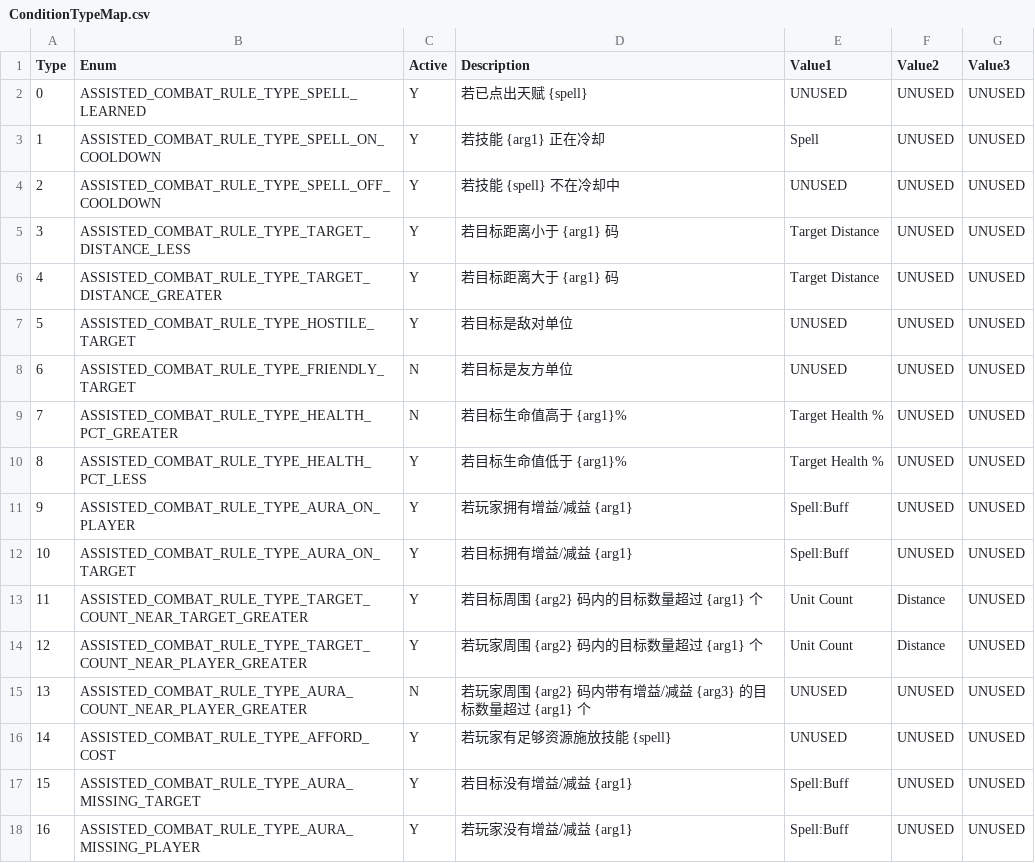
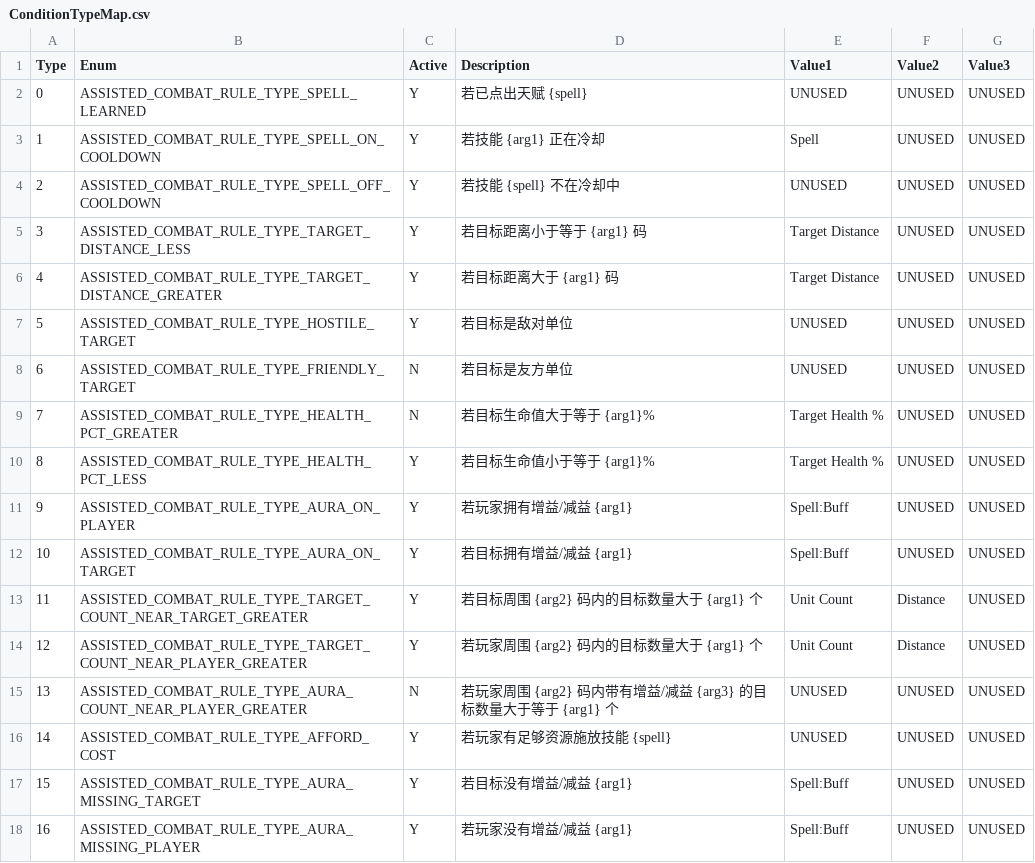
Before and after one commit to liantian-cn/WowAssistedCombatReveal, a CSV file: ConditionTypeMap.csv, drawn as a sheet; only a part is shown; the diff covers the shown part only.

```diff
--- a/ConditionTypeMap.csv
+++ b/ConditionTypeMap.csv
@@ -4,3 +4,3 @@ Type,Enum,Active,Description,Value1,Value2,Value3
 2,ASSISTED_COMBAT_RULE_TYPE_SPELL_OFF_COOLDOWN,Y,若技能 {spell} 不在冷却中,UNUSED,UNUSED,UNUSED
-3,ASSISTED_COMBAT_RULE_TYPE_TARGET_DISTANCE_LESS,Y,若目标距离小于 {arg1} 码,Target Distance,UNUSED,UNUSED
+3,ASSISTED_COMBAT_RULE_TYPE_TARGET_DISTANCE_LESS,Y,若目标距离小于等于 {arg1} 码,Target Distance,UNUSED,UNUSED
 4,ASSISTED_COMBAT_RULE_TYPE_TARGET_DISTANCE_GREATER,Y,若目标距离大于 {arg1} 码,Target Distance,UNUSED,UNUSED
@@ -8,9 +8,9 @@ Type,Enum,Active,Description,Value1,Value2,Value3
 6,ASSISTED_COMBAT_RULE_TYPE_FRIENDLY_TARGET,N,若目标是友方单位,UNUSED,UNUSED,UNUSED
-7,ASSISTED_COMBAT_RULE_TYPE_HEALTH_PCT_GREATER,N,若目标生命值高于 {arg1}%,Target Health %,UNUSED,UNUSED
-8,ASSISTED_COMBAT_RULE_TYPE_HEALTH_PCT_LESS,Y,若目标生命值低于 {arg1}%,Target Health %,UNUSED,UNUSED
+7,ASSISTED_COMBAT_RULE_TYPE_HEALTH_PCT_GREATER,N,若目标生命值大于等于 {arg1}%,Target Health %,UNUSED,UNUSED
+8,ASSISTED_COMBAT_RULE_TYPE_HEALTH_PCT_LESS,Y,若目标生命值小于等于 {arg1}%,Target Health %,UNUSED,UNUSED
 9,ASSISTED_COMBAT_RULE_TYPE_AURA_ON_PLAYER,Y,若玩家拥有增益/减益 {arg1},Spell:Buff,UNUSED,UNUSED
 10,ASSISTED_COMBAT_RULE_TYPE_AURA_ON_TARGET,Y,若目标拥有增益/减益 {arg1},Spell:Buff,UNUSED,UNUSED
-11,ASSISTED_COMBAT_RULE_TYPE_TARGET_COUNT_NEAR_TARGET_GREATER,Y,若目标周围 {arg2} 码内的目标数量超过 {arg1} 个,Unit Count,Distance,UNUSED
-12,ASSISTED_COMBAT_RULE_TYPE_TARGET_COUNT_NEAR_PLAYER_GREATER,Y,若玩家周围 {arg2} 码内的目标数量超过 {arg1} 个,Unit Count,Distance,UNUSED
-13,ASSISTED_COMBAT_RULE_TYPE_AURA_COUNT_NEAR_PLAYER_GREATER,N,若玩家周围 {arg2} 码内带有增益/减益 {arg3} 的目标数量超过 {arg1} 个,UNUSED,UNUSED,UNUSED
+11,ASSISTED_COMBAT_RULE_TYPE_TARGET_COUNT_NEAR_TARGET_GREATER,Y,若目标周围 {arg2} 码内的目标数量大于 {arg1} 个,Unit Count,Distance,UNUSED
+12,ASSISTED_COMBAT_RULE_TYPE_TARGET_COUNT_NEAR_PLAYER_GREATER,Y,若玩家周围 {arg2} 码内的目标数量大于 {arg1} 个,Unit Count,Distance,UNUSED
+13,ASSISTED_COMBAT_RULE_TYPE_AURA_COUNT_NEAR_PLAYER_GREATER,N,若玩家周围 {arg2} 码内带有增益/减益 {arg3} 的目标数量大于等于 {arg1} 个,UNUSED,UNUSED,UNUSED
 14,ASSISTED_COMBAT_RULE_TYPE_AFFORD_COST,Y,若玩家有足够资源施放技能 {spell},UNUSED,UNUSED,UNUSED
```
Also changed, not shown: 49 edited cells elsewhere in this file, 42 other files.
